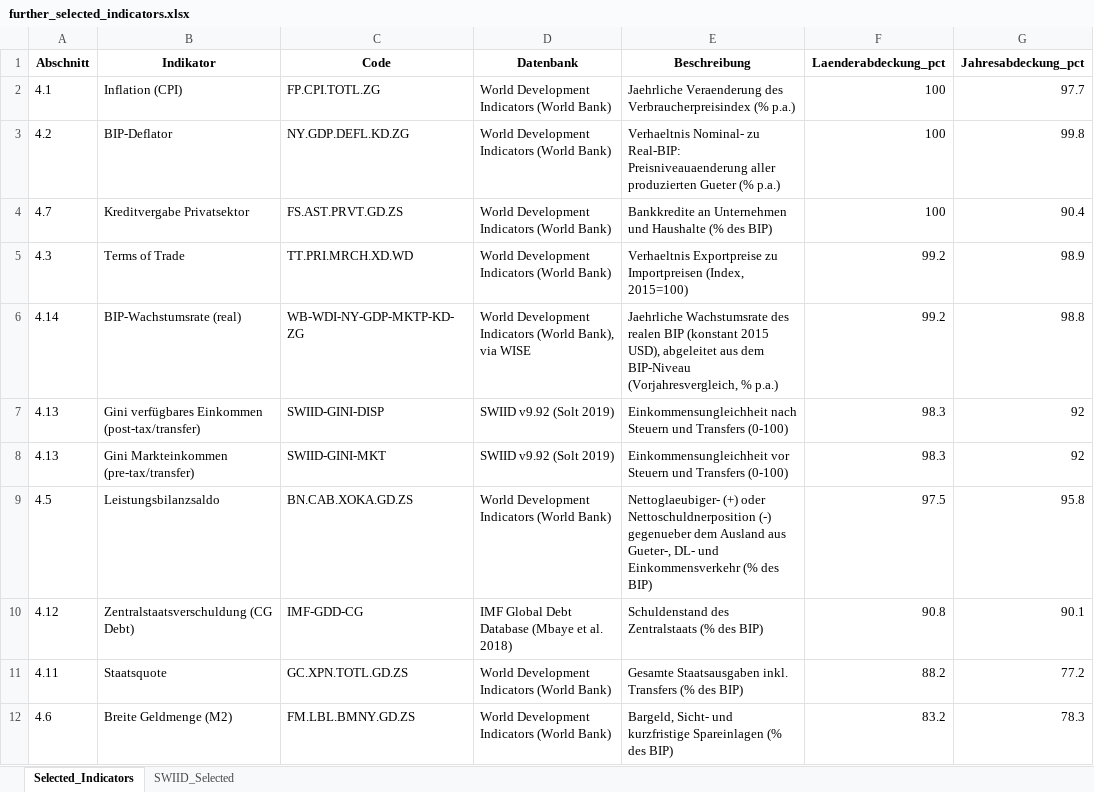
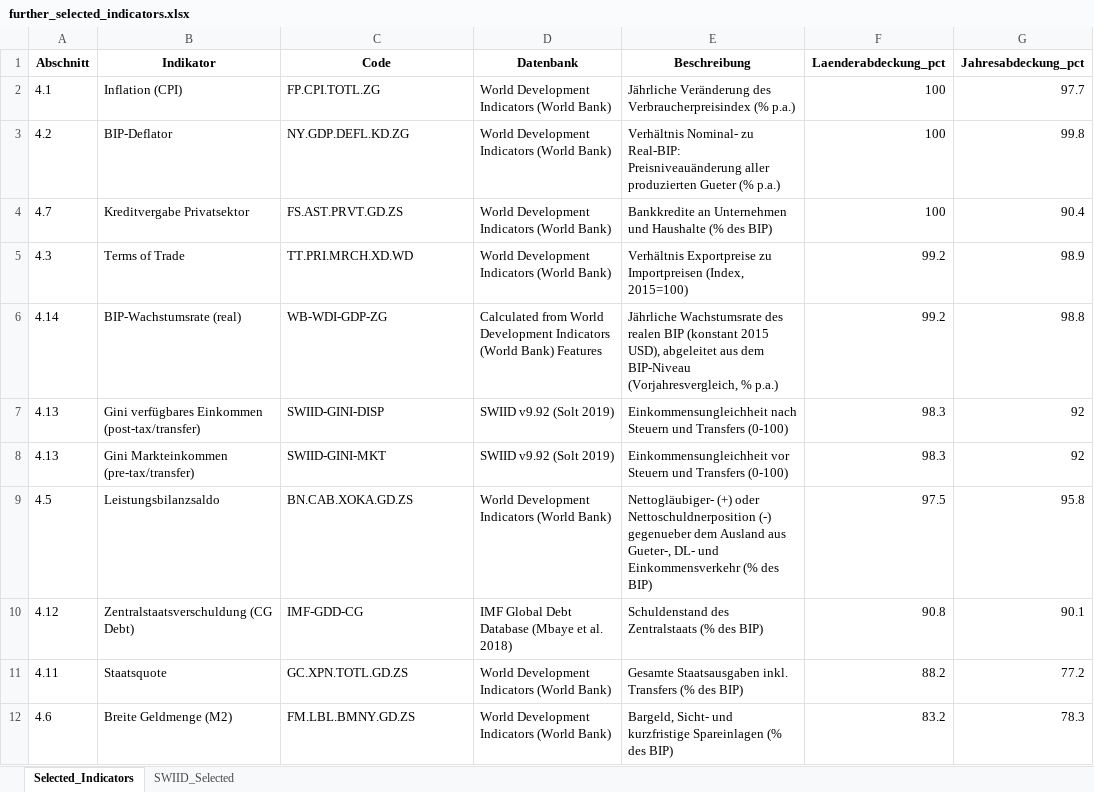
Before and after one commit to MaierMax/Explaining-Well-Being, an Excel workbook: code/Created Files for Analysis/further_selected_indicators.xlsx, sheet Selected_Indicators, drawn as a sheet; values as stored, in another font and other column widths than the file's, no borders; the diff names each change by its address in the sheet, - before the commit and + after, or states it on an @@ line.

```diff
--- a/code/Created Files for Analysis/further_selected_indicators.xlsx (sheet Selected_Indicators)
+++ b/code/Created Files for Analysis/further_selected_indicators.xlsx (sheet Selected_Indicators)
-E2 (Beschreibung): Jaehrliche Veraenderung des Verbraucherpreisindex…
+E2 (Beschreibung): Jährliche Veränderung des Verbraucherpreisindex…
-E3 (Beschreibung): Verhaeltnis Nominal- zu Real-BIP: Preisniveauaenderung aller produzierten…
+E3 (Beschreibung): Verhältnis Nominal- zu Real-BIP: Preisniveauänderung aller produzierten…
-E5 (Beschreibung): Verhaeltnis Exportpreise zu…
+E5 (Beschreibung): Verhältnis Exportpreise zu…
-C6 (Code): WB-WDI-NY-GDP-MKTP-KD-ZG
+C6 (Code): WB-WDI-GDP-ZG
-D6 (Datenbank): World Development Indicators (World Bank), via WISE
+D6 (Datenbank): Calculated from World Development Indicators (World Bank) Features
-E6 (Beschreibung): Jaehrliche Wachstumsrate des…
+E6 (Beschreibung): Jährliche Wachstumsrate des…
-E9 (Beschreibung): Nettoglaeubiger- (+) oder…
+E9 (Beschreibung): Nettogläubiger- (+) oder…
```
Also changed, not shown: code/Created Files for Analysis/bip_levels_2006_2022.xlsx.
